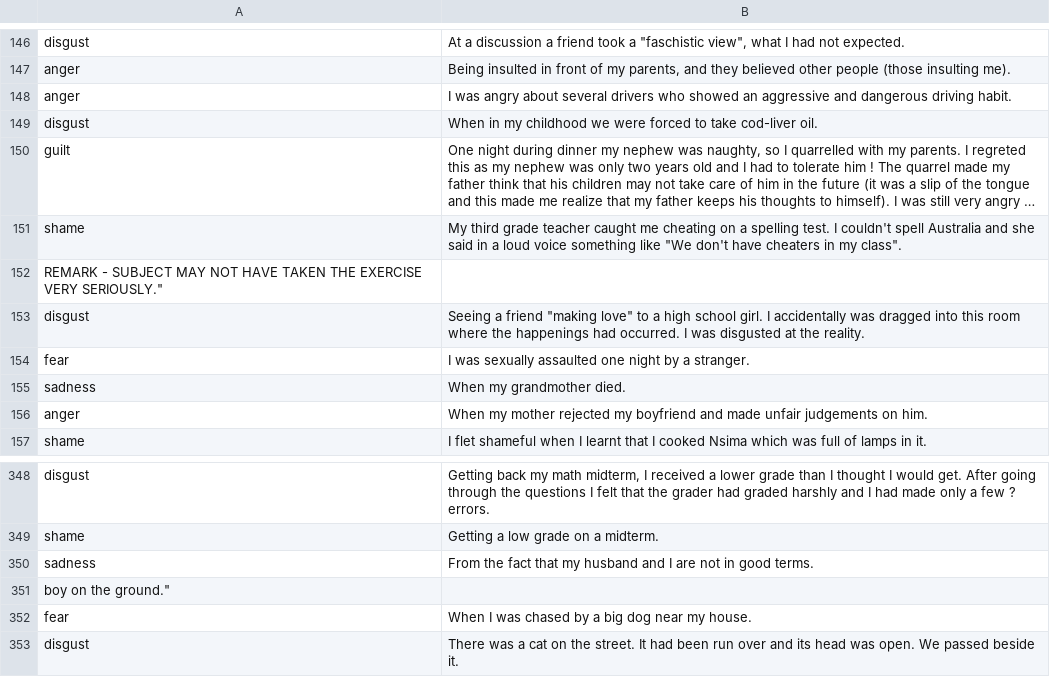
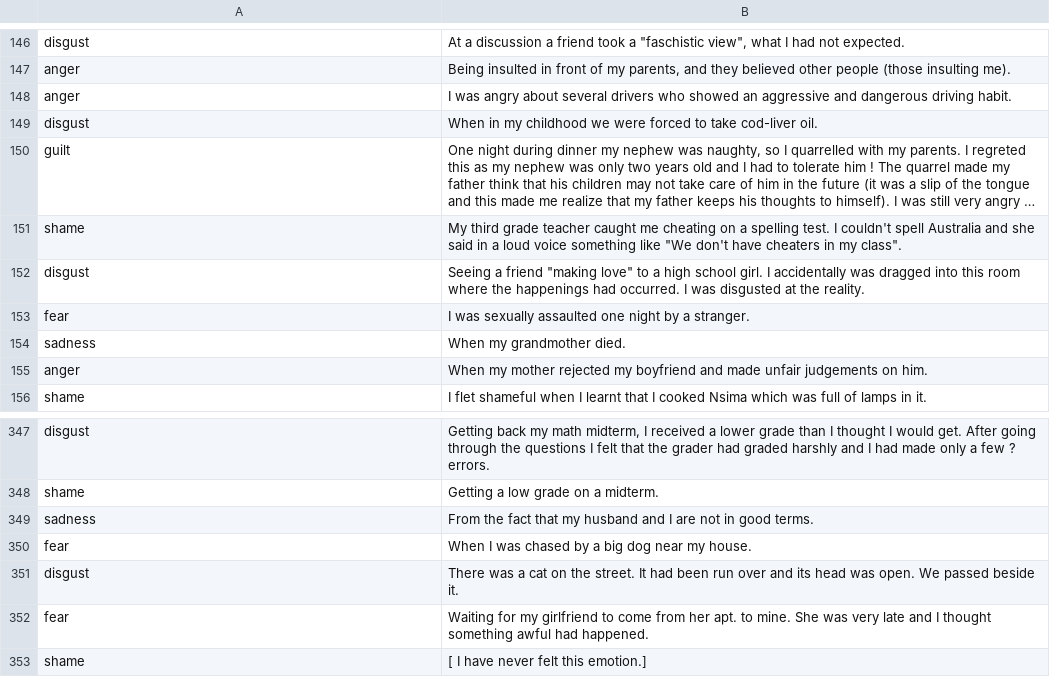
Before and after one commit to setarejahandide/emotion-classification, a CSV file: isear-val.csv, drawn as a sheet; only a part is shown, gaps mark what is left out; the shorter side is filled out with more unchanged rows; long unchanged cells end in …; the diff names each change by its address in the sheet, - before the commit and + after, or states it on an @@ line.

```diff
--- a/isear-val.csv
+++ b/isear-val.csv
-row 152: REMARK - SUBJECT MAY NOT HAVE TAKEN THE EXERCISE VERY SERIOUSLY."
-row 351: boy on the ground."
```
Also changed, not shown: 7 other files.
